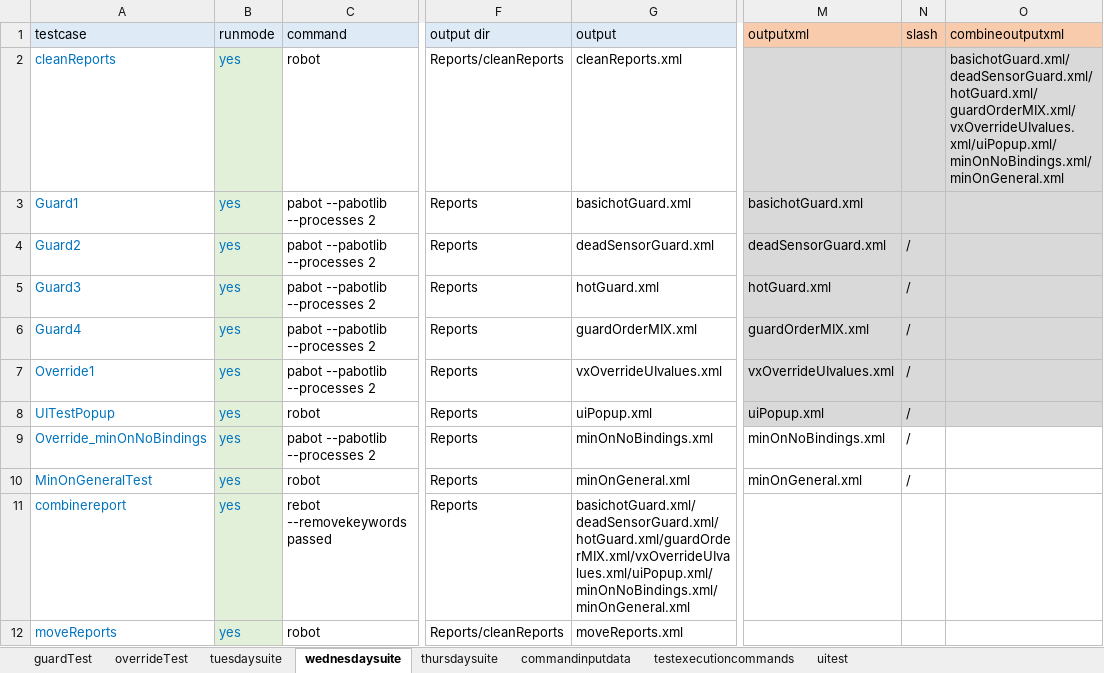
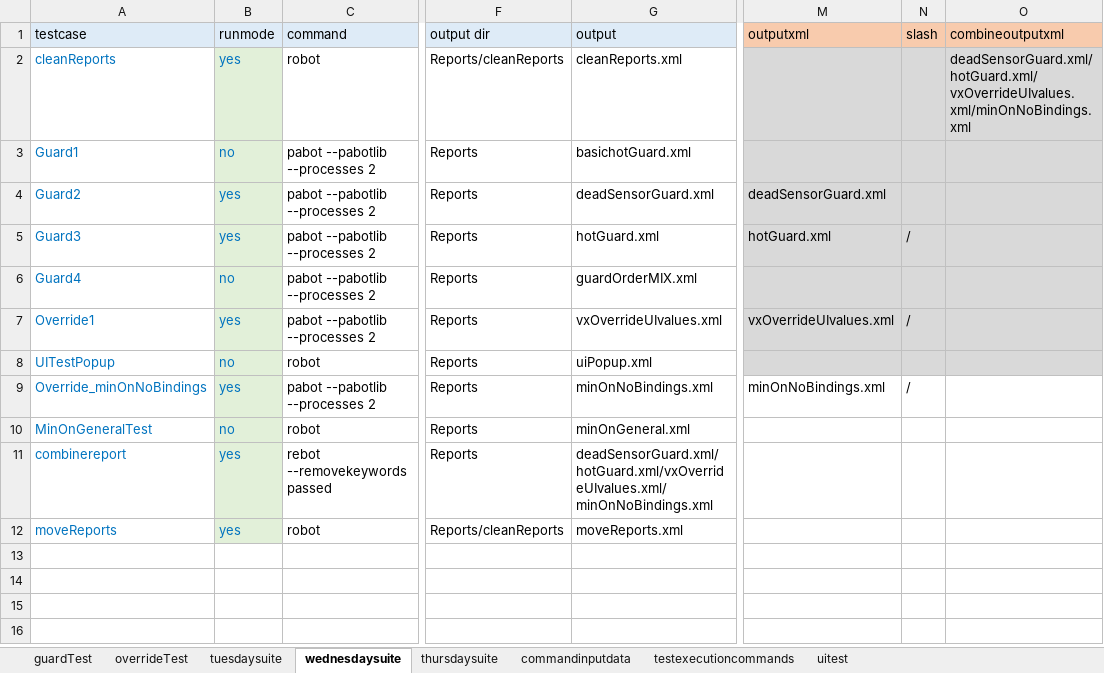
Before and after one commit to ananiac/AuQA, an Excel workbook: Inputs/testInputs.xlsx, sheet wednesdaysuite, drawn as a sheet; only a part is shown, gaps mark what is left out; values as stored, in another font and other column widths than the file's, no borders; the diff names each change by its address in the sheet, - before the commit and + after, or states it on an @@ line.

Commit message:
AUQA-96_excelIssueFix3

```diff
--- a/Inputs/testInputs.xlsx (sheet wednesdaysuite)
+++ b/Inputs/testInputs.xlsx (sheet wednesdaysuite)
-O2 (combineoutputxml): basichotGuard.xml/deadSensorGuard.xml/hotGuard.xml/guardOrderMIX.xml/vxOverrideUIvalues.xml/uiPopup.xml/minOnNoBindings.xml/minOnGeneral.xml
+O2 (combineoutputxml): deadSensorGuard.xml/hotGuard.xml/vxOverrideUIvalues.xml/minOnNoBindings.xml
-B3 (runmode): yes
+B3 (runmode): no
-M3 (outputxml): basichotGuard.xml
+M3 (outputxml): (empty)
-N4 (slash): /
+N4 (slash): (empty)
-B6 (runmode): yes
+B6 (runmode): no
-M6 (outputxml): guardOrderMIX.xml
+M6 (outputxml): (empty)
-N6 (slash): /
+N6 (slash): (empty)
-B8 (runmode): yes
+B8 (runmode): no
-M8 (outputxml): uiPopup.xml
+M8 (outputxml): (empty)
-N8 (slash): /
+N8 (slash): (empty)
-B10 (runmode): yes
+B10 (runmode): no
-M10 (outputxml): minOnGeneral.xml
+M10 (outputxml): (empty)
-N10 (slash): /
+N10 (slash): (empty)
-G11 (output): basichotGuard.xml/deadSensorGuard.xml/hotGuard.xml/guardOrderMIX.xml/vxOverrideUIvalues.xml/uiPopup.xml/minOnNoBindings.xml/minOnGeneral.xml
+G11 (output): deadSensorGuard.xml/hotGuard.xml/vxOverrideUIvalues.xml/minOnNoBindings.xml
```
